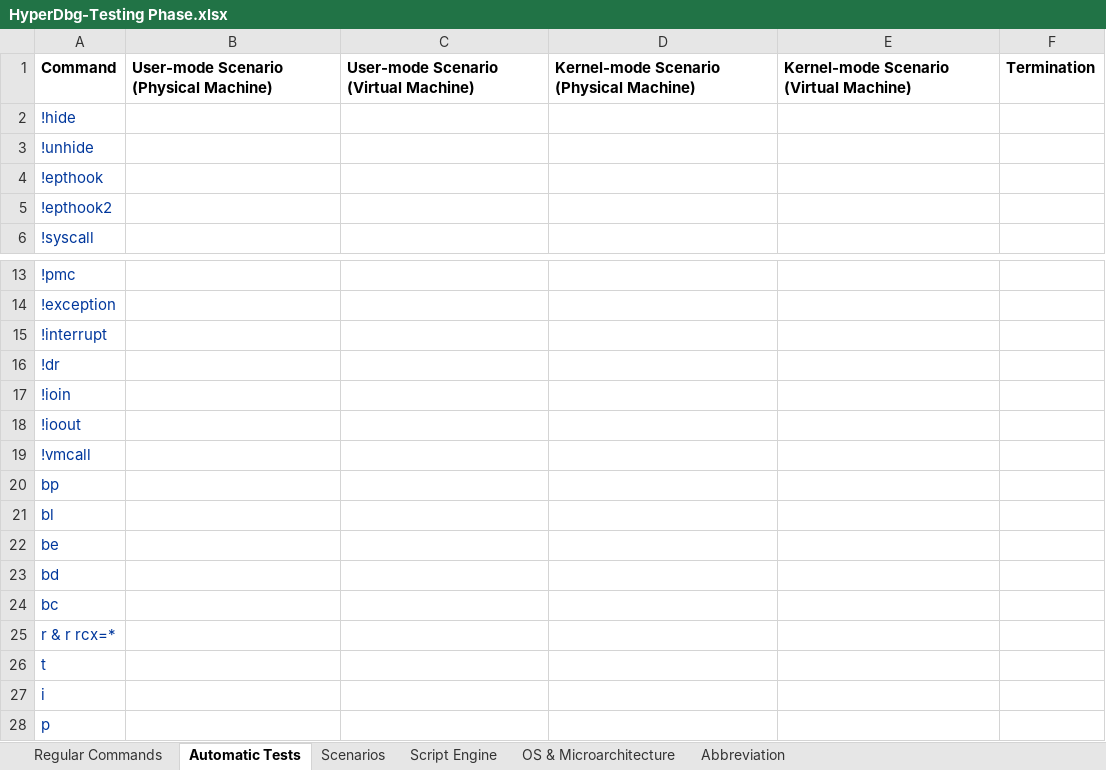
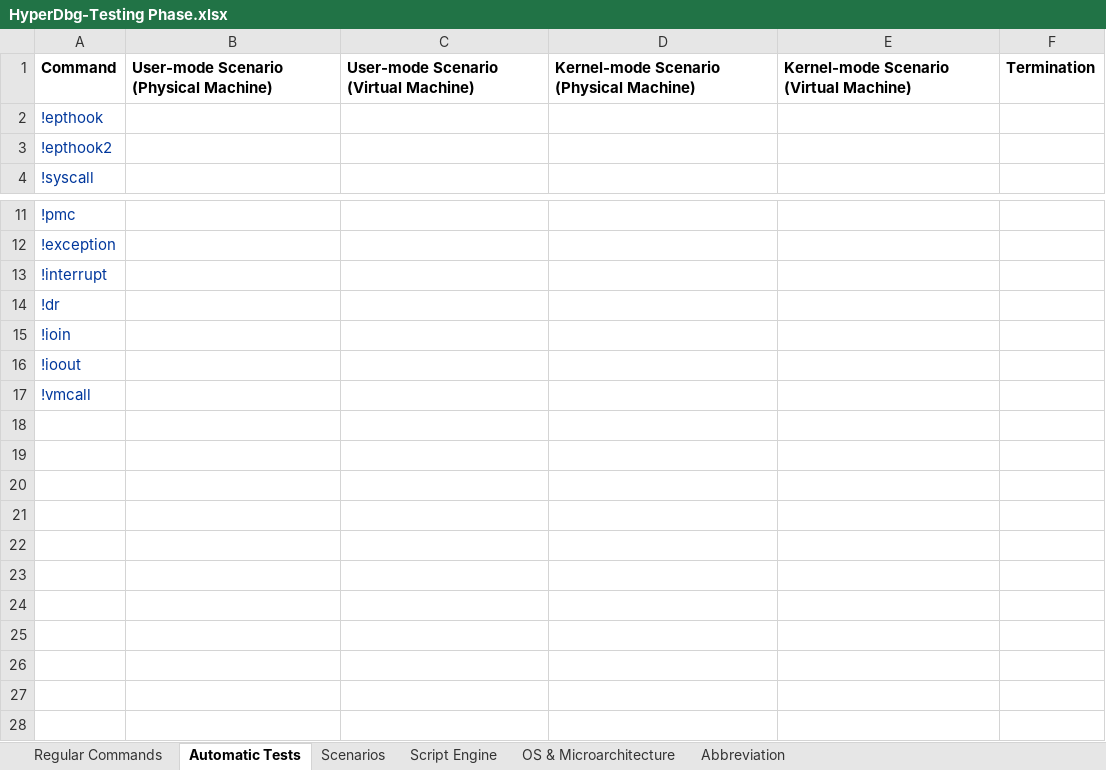
Before and after one commit to HyperDbg/testing-phase, an Excel workbook: HyperDbg-Testing Phase.xlsx, sheet Automatic Tests, drawn as a sheet; only a part is shown, gaps mark what is left out; values as stored, in another font and other column widths than the file's, no borders; the diff names each change by its address in the sheet, - before the commit and + after, or states it on an @@ line.

```diff
--- a/HyperDbg-Testing Phase.xlsx (sheet Automatic Tests)
+++ b/HyperDbg-Testing Phase.xlsx (sheet Automatic Tests)
-row 2: !hide
-row 3: !unhide
-row 20: bp
-row 21: bl
-row 22: be
-row 23: bd
-row 24: bc
-row 25: r & r rcx=*
-row 26: t
-row 27: i
-row 28: p
```
Also changed, not shown: sheet Regular Commands, sheet Scenarios.
